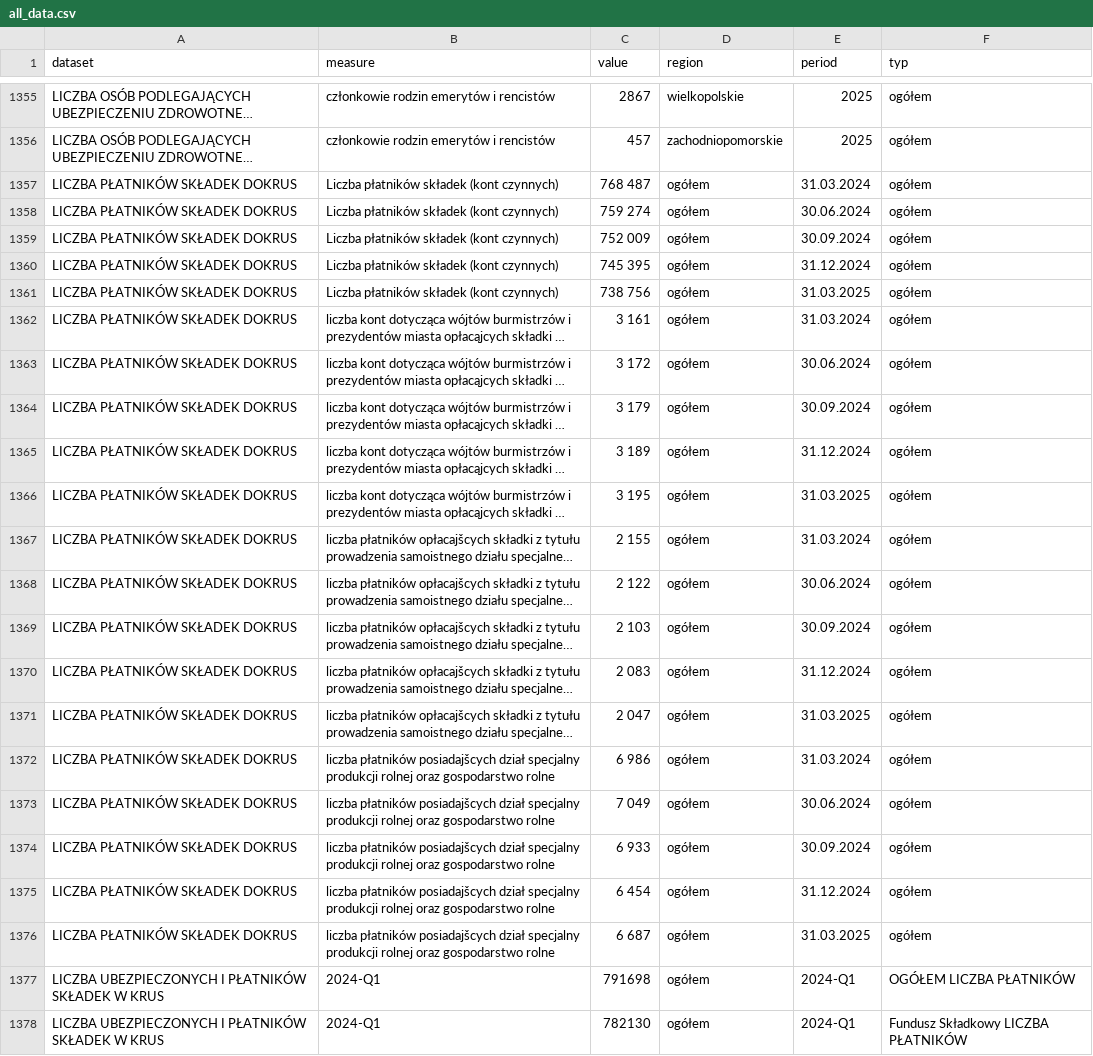
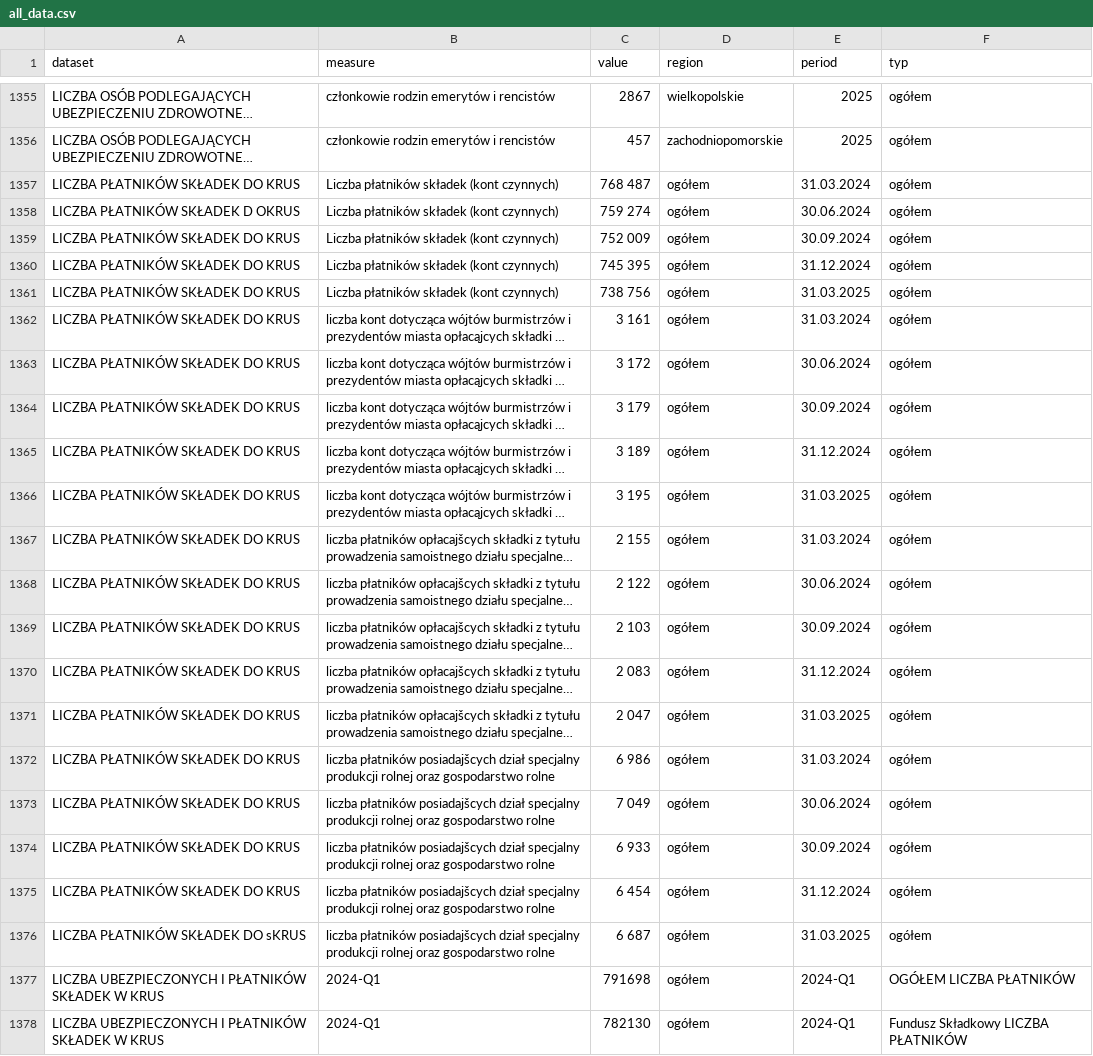
Before and after one commit to barbwozn/KRUS-data-, a CSV file: all_dane/all_data.csv, drawn as a sheet; only a part is shown, gaps mark what is left out; long unchanged cells end in …; the diff names each change by its address in the sheet, - before the commit and + after, or states it on an @@ line.

```diff
--- a/all_dane/all_data.csv
+++ b/all_dane/all_data.csv
-A1357 (dataset): LICZBA PŁATNIKÓW SKŁADEK DOKRUS
+A1357 (dataset): LICZBA PŁATNIKÓW SKŁADEK DO KRUS
-A1358 (dataset): LICZBA PŁATNIKÓW SKŁADEK DOKRUS
+A1358 (dataset): LICZBA PŁATNIKÓW SKŁADEK D OKRUS
-A1359:A1375 (dataset): LICZBA PŁATNIKÓW SKŁADEK DOKRUS
+A1359:A1375 (dataset): LICZBA PŁATNIKÓW SKŁADEK DO KRUS
-A1376 (dataset): LICZBA PŁATNIKÓW SKŁADEK DOKRUS
+A1376 (dataset): LICZBA PŁATNIKÓW SKŁADEK DO sKRUS
```
Also changed, not shown: dane_excel_kwartalne/ZASIŁKI MACIERZYŃSKIE WEDŁUG WOJEWÓDZTW.csv, 3 other files.
